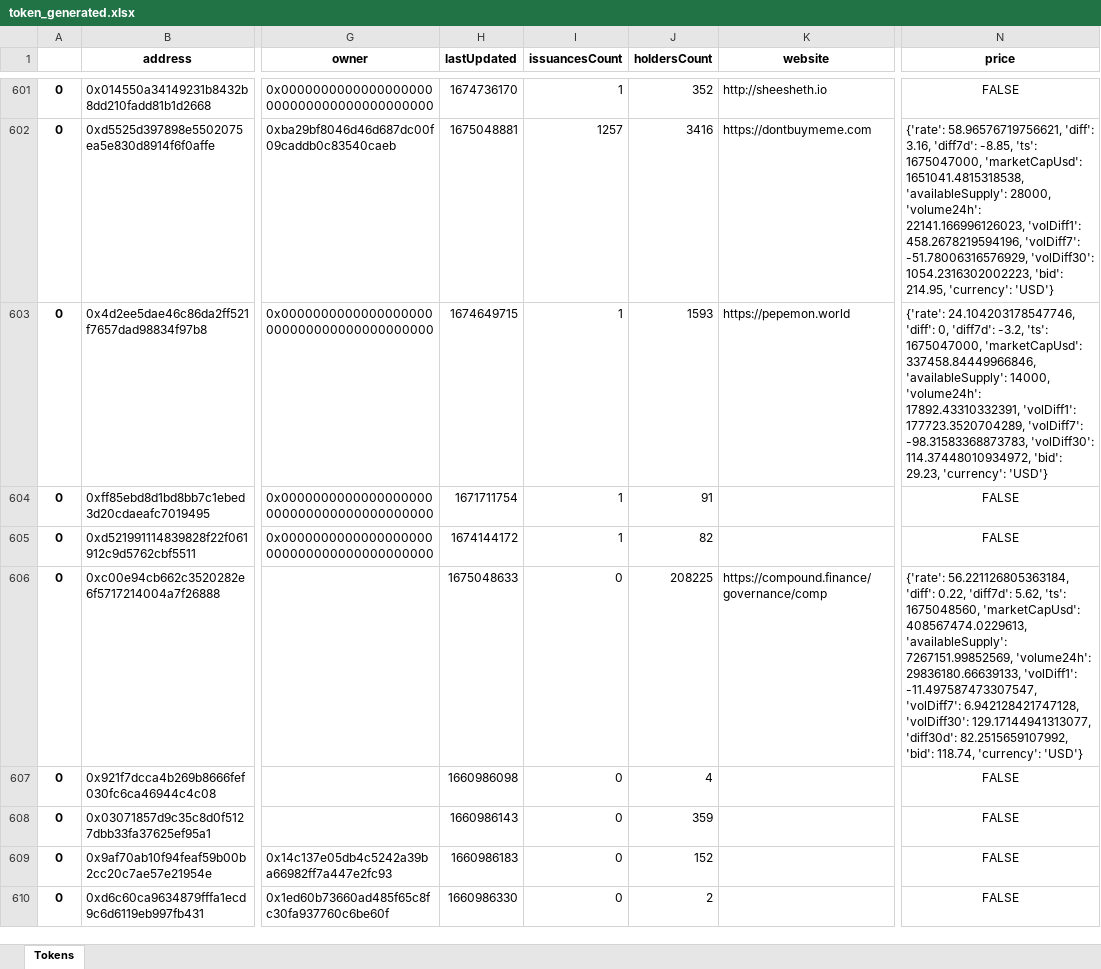
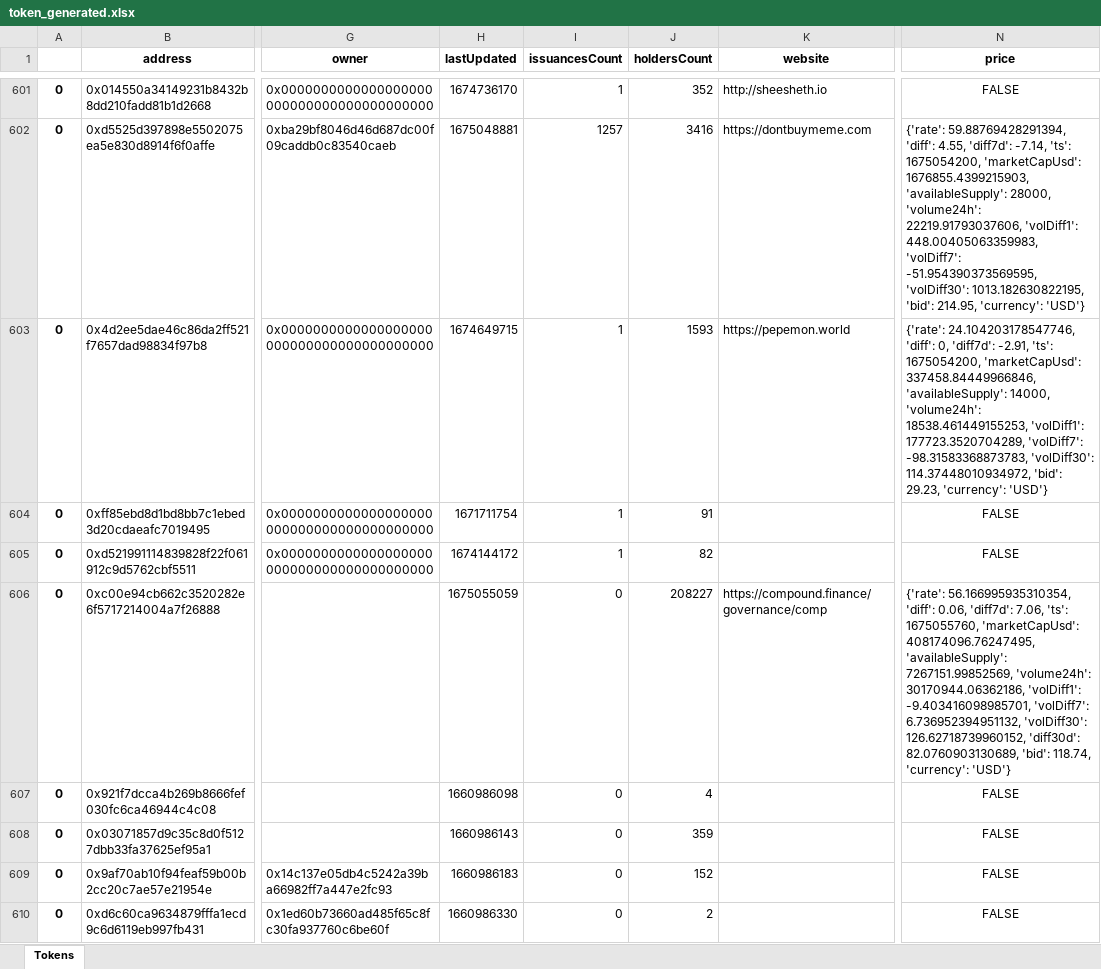
Before and after one commit to abhimanyus1997/cryptoTracker, an Excel workbook: alpha/token_generated.xlsx, sheet Tokens, drawn as a sheet; only a part is shown, gaps mark what is left out; values as stored, in another font and other column widths than the file's, no borders; the diff covers the shown part only; the diff names each change by its address in the sheet, - before the commit and + after, or states it on an @@ line.

```diff
--- a/alpha/token_generated.xlsx (sheet Tokens)
+++ b/alpha/token_generated.xlsx (sheet Tokens)
-N602 (price): {'rate': 58.96576719756621, 'diff': 3.16, 'diff7d': -8.85, 'ts': 1675047000, 'marketCapUsd': 1651041.4815318538, 'availableSupply': 28000, 'volume24h': 22141.166996126023, 'volDiff1': 458.2678219594196, 'volDiff7': -51.78006316576929, 'volDiff30': 1054.2316302002223, 'bid': 214.95,…
+N602 (price): {'rate': 59.88769428291394, 'diff': 4.55, 'diff7d': -7.14, 'ts': 1675054200, 'marketCapUsd': 1676855.4399215903, 'availableSupply': 28000, 'volume24h': 22219.91793037606, 'volDiff1': 448.00405063359983, 'volDiff7': -51.954390373569595, 'volDiff30': 1013.182630822195, 'bid': 214.95,…
-N603 (price): …0, 'diff7d': -3.2, 'ts': 1675047000, 'marketCapUsd': 337458.84449966846, 'availableSupply': 14000, 'volume24h': 17892.43310332391, 'volDiff1': 177723.3520704289,…
+N603 (price): …0, 'diff7d': -2.91, 'ts': 1675054200, 'marketCapUsd': 337458.84449966846, 'availableSupply': 14000, 'volume24h': 18538.461449155253, 'volDiff1': 177723.3520704289,…
-H606 (lastUpdated): 1675048633
+H606 (lastUpdated): 1675055059
-J606 (holdersCount): 208225
+J606 (holdersCount): 208227
-N606 (price): {'rate': 56.221126805363184, 'diff': 0.22, 'diff7d': 5.62, 'ts': 1675048560, 'marketCapUsd': 408567474.0229613, 'availableSupply': 7267151.99852569, 'volume24h': 29836180.66639133, 'volDiff1': -11.497587473307547, 'volDiff7': 6.942128421747128, 'volDiff30': 129.17144941313077, 'diff30d': 82.2515659107992, 'bid': 118.74,…
+N606 (price): {'rate': 56.166995935310354, 'diff': 0.06, 'diff7d': 7.06, 'ts': 1675055760, 'marketCapUsd': 408174096.76247495, 'availableSupply': 7267151.99852569, 'volume24h': 30170944.06362186, 'volDiff1': -9.403416098985701, 'volDiff7': 6.736952394951132, 'volDiff30': 126.62718739960152, 'diff30d': 82.0760903130689, 'bid': 118.74,…
```
Also changed, not shown: 232 edited cells elsewhere in this sheet, 5 other files.
